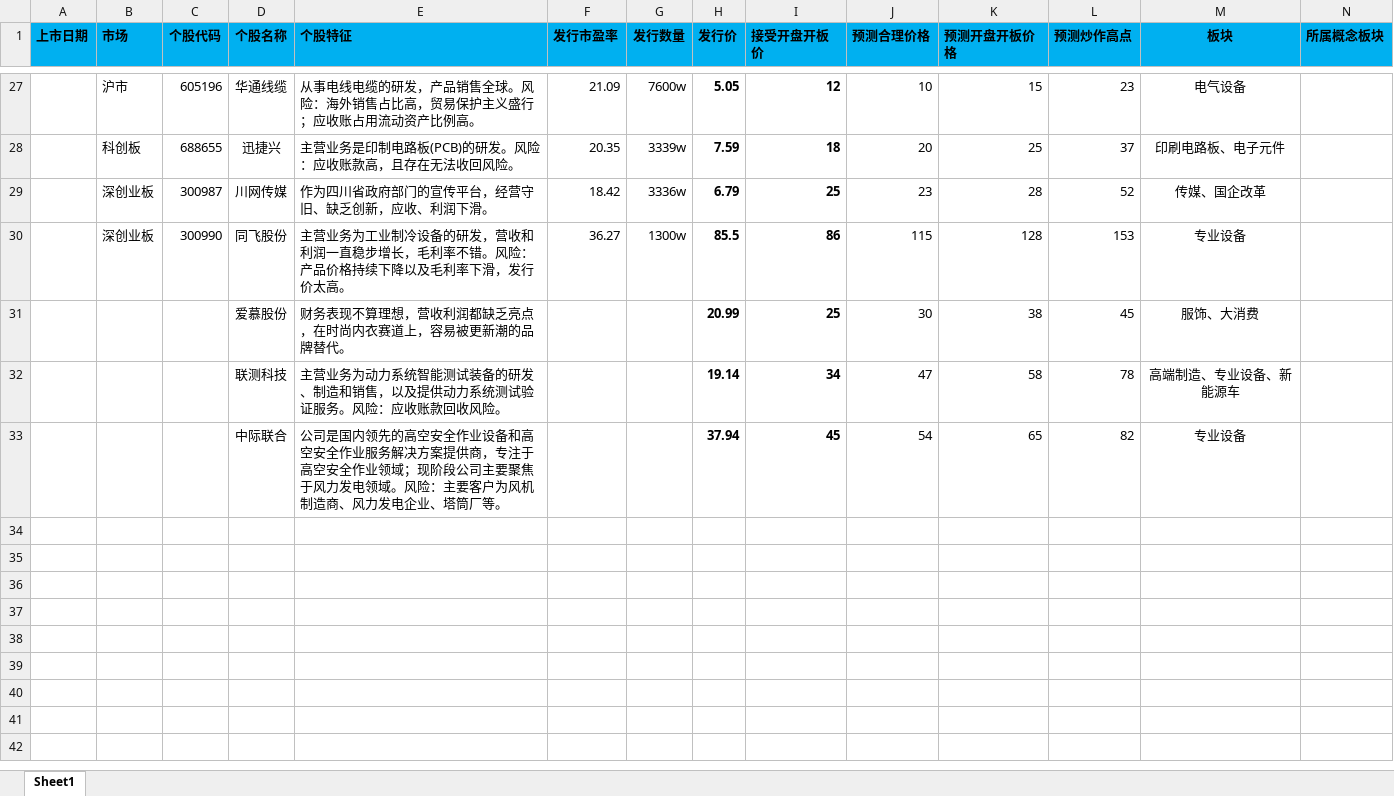
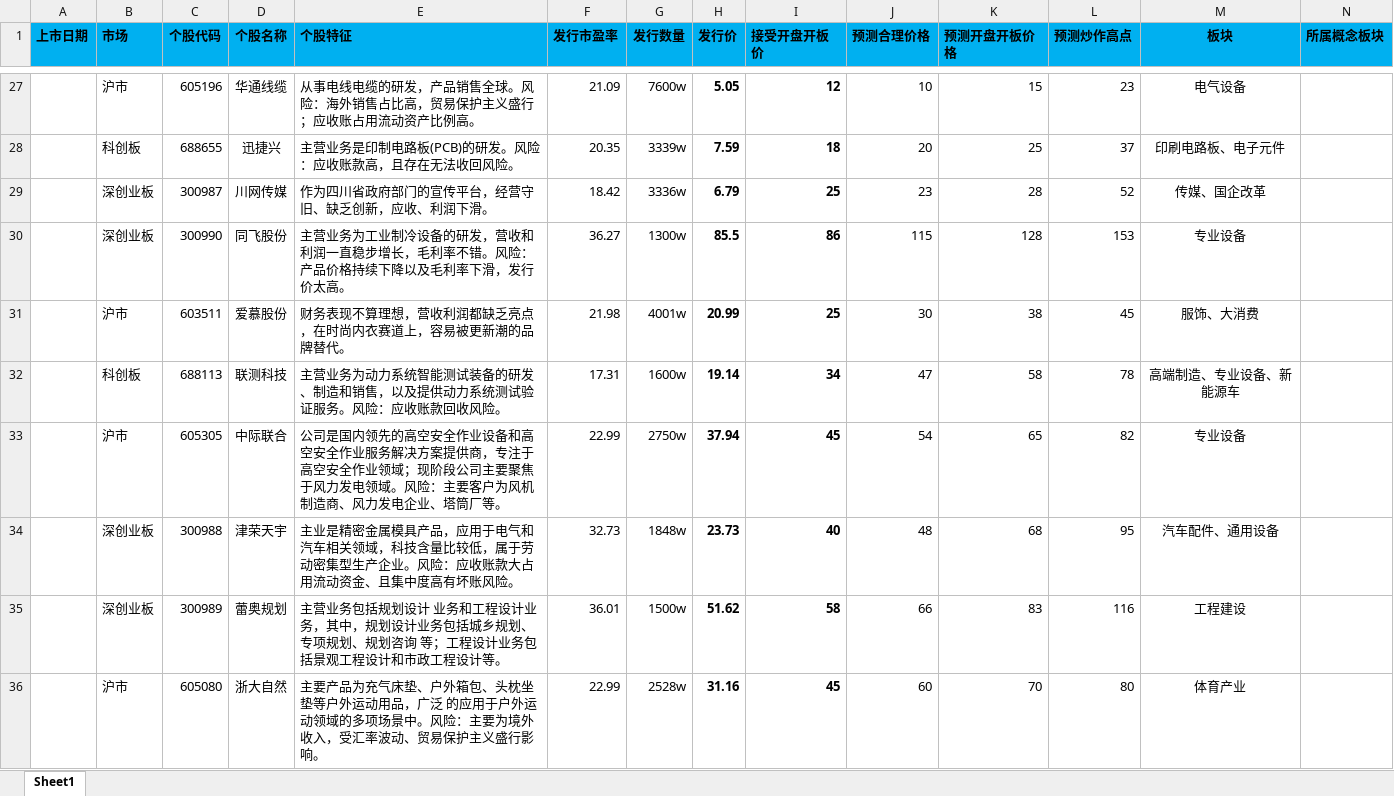
Before and after one commit to sailor008/python3_Stock, an Excel workbook: 次新股.xlsx, sheet Sheet1, drawn as a sheet; only a part is shown, gaps mark what is left out; values as stored, in another font and other column widths than the file's, no borders; the diff names each change by its address in the sheet, - before the commit and + after, or states it on an @@ line.

Commit message:
次新股-添加数据

```diff
--- a/次新股.xlsx (sheet Sheet1)
+++ b/次新股.xlsx (sheet Sheet1)
-B31 (市场): (empty)
+B31 (市场): 沪市
-C31 (个股代码): (empty)
+C31 (个股代码): 603511
-F31 (发行市盈率): (empty)
+F31 (发行市盈率): 21.98
-G31 (发行数量): (empty)
+G31 (发行数量): 4001w
-B32 (市场): (empty)
+B32 (市场): 科创板
-C32 (个股代码): (empty)
+C32 (个股代码): 688113
-F32 (发行市盈率): (empty)
+F32 (发行市盈率): 17.31
-G32 (发行数量): (empty)
+G32 (发行数量): 1600w
-B33 (市场): (empty)
+B33 (市场): 沪市
-C33 (个股代码): (empty)
+C33 (个股代码): 605305
-F33 (发行市盈率): (empty)
+F33 (发行市盈率): 22.99
-G33 (发行数量): (empty)
+G33 (发行数量): 2750w
+row 34:  | 深创业板 | 300988 | 津荣天宇 | 主业是精密金属模具产品，应用于电气和汽车相关领域，科技含量比较低，属于劳动密集型生产企业。风险：应收账款大占用流动资金、且集中度高有坏账风险。 | 32.73 | 1848w | 23.73 | 40 | 48 | 68 | 95 | 汽车配件、通用设备
+row 35:  | 深创业板 | 300989 | 蕾奥规划 | 主营业务包括规划设计 业务和工程设计业务，其中，规划设计业务包括城乡规划、专项规划、规划咨询 等；工程设计业务包括景观工程设计和市政工程设计等。 | 36.01 | 1500w | 51.62 | 58 | 66 | 83 | 116 | 工程建设
+row 36:  | 沪市 | 605080 | 浙大自然 | 主要产品为充气床垫、户外箱包、头枕坐垫等户外运动用品，广泛 的应用于户外运动领域的多项场景中。风险：主要为境外收入，受汇率波动、贸易保护主义盛行影响。 | 22.99 | 2528w | 31.16 | 45 | 60 | 70 | 80 | 体育产业
```
